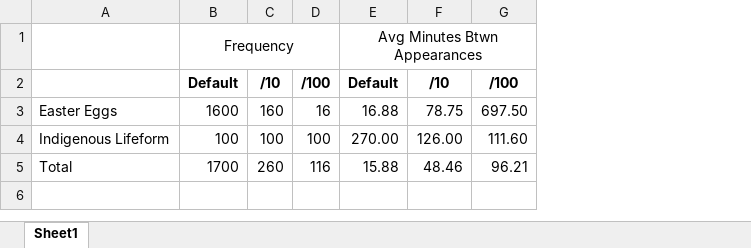
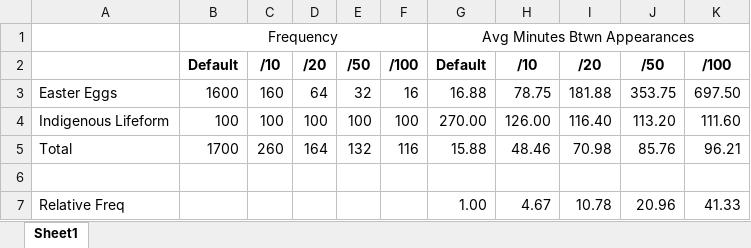
Before and after one commit to LouisB3/Endless-Sky-Plugins, an Excel workbook: Reduced Person Frequency/reduced-person-frequency.xlsx, sheet Sheet1, drawn as a sheet; values as stored, in another font and other column widths than the file's, no borders; the diff names each change by its address in the sheet, - before the commit and + after, or states it on an @@ line.

```diff
--- a/Reduced Person Frequency/reduced-person-frequency.xlsx (sheet Sheet1)
+++ b/Reduced Person Frequency/reduced-person-frequency.xlsx (sheet Sheet1)
+column D, rows 2-5: /20 | 64 | 100 | 164
+column E, rows 2-5: /50 | 32 | 100 | 132
+column I, rows 2-5: /20 | 181.88 | 116.40 | 70.98
+column J, rows 2-5: /50 | 353.75 | 113.20 | 85.76
+row 6: (empty)
+row 7: Relative Freq |  |  |  |  |  | 1.00 | 4.67 | 10.78 | 20.96 | 41.33
```
Also changed, not shown: formulas that keep their value, 3 other files.
